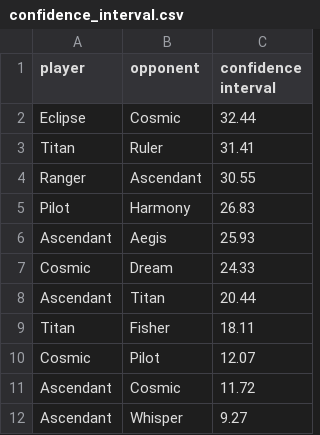
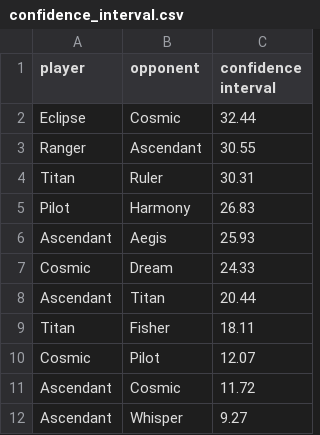
Before and after one commit to PaMeirelles/cpp-santorini, a CSV file: confidence_interval.csv, drawn as a sheet; removed rows and columns are numbered as before the commit, all else as after; the diff names each change by its address in the sheet, - before the commit and + after, or states it on an @@ line.

```diff
--- a/confidence_interval.csv
+++ b/confidence_interval.csv
-row 3: Titan | Ruler | 31.41
+row 4: Titan | Ruler | 30.31
```
Also changed, not shown: matches.csv, 27 other files.
